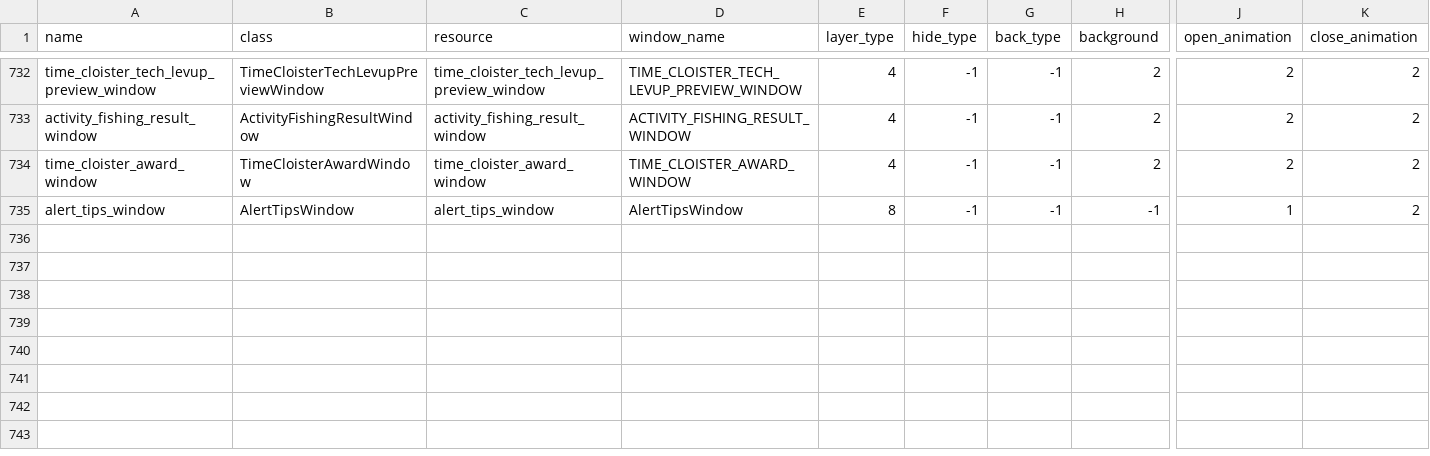
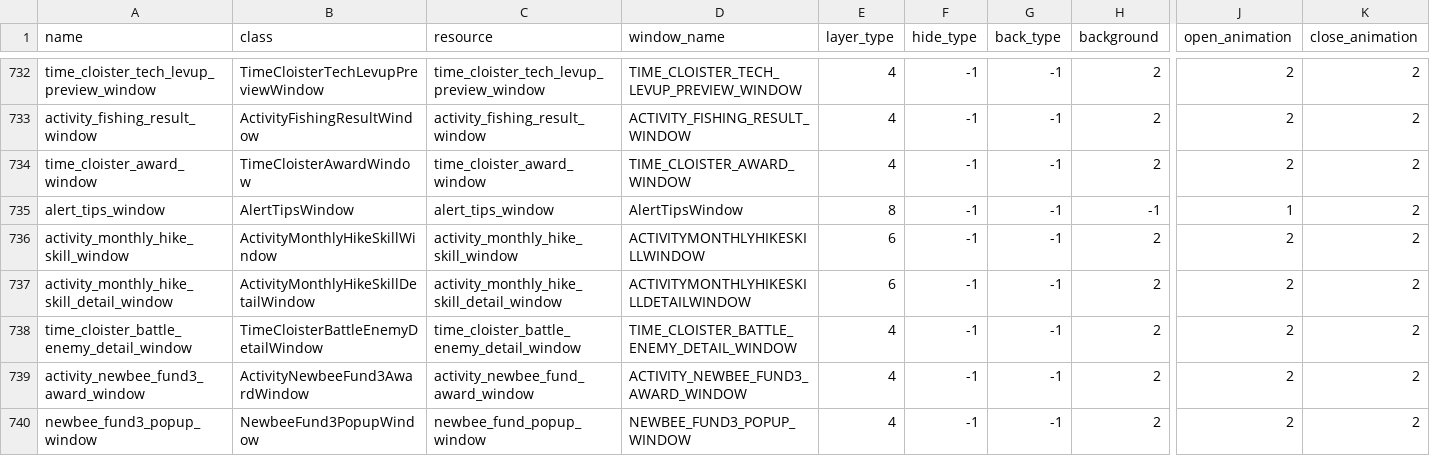
Before and after one commit to afknst/gxb2_tables, a CSV file: tables/window.csv, drawn as a sheet; only a part is shown, gaps mark what is left out; rows hold the shown columns only; the diff names each change by its address in the sheet, - before the commit and + after, or states it on an @@ line.

```diff
--- a/tables/window.csv
+++ b/tables/window.csv
+row 736: activity_monthly_hike_skill_window | ActivityMonthlyHikeSkillWindow | activity_monthly_hike_skill_window | ACTIVITYMONTHLYHIKESKILLWINDOW | 6 | -1 | -1 | 2 | 2 | 2
+row 737: activity_monthly_hike_skill_detail_window | ActivityMonthlyHikeSkillDetailWindow | activity_monthly_hike_skill_detail_window | ACTIVITYMONTHLYHIKESKILLDETAILWINDOW | 6 | -1 | -1 | 2 | 2 | 2
+row 738: time_cloister_battle_enemy_detail_window | TimeCloisterBattleEnemyDetailWindow | time_cloister_battle_enemy_detail_window | TIME_CLOISTER_BATTLE_ENEMY_DETAIL_WINDOW | 4 | -1 | -1 | 2 | 2 | 2
+row 739: activity_newbee_fund3_award_window | ActivityNewbeeFund3AwardWindow | activity_newbee_fund_award_window | ACTIVITY_NEWBEE_FUND3_AWARD_WINDOW | 4 | -1 | -1 | 2 | 2 | 2
+row 740: newbee_fund3_popup_window | NewbeeFund3PopupWindow | newbee_fund_popup_window | NEWBEE_FUND3_POPUP_WINDOW | 4 | -1 | -1 | 2 | 2 | 2
```
Also changed, not shown: tables/en_en/mail_text_en_en.csv, tables/giftbag.csv, 17 other files.
